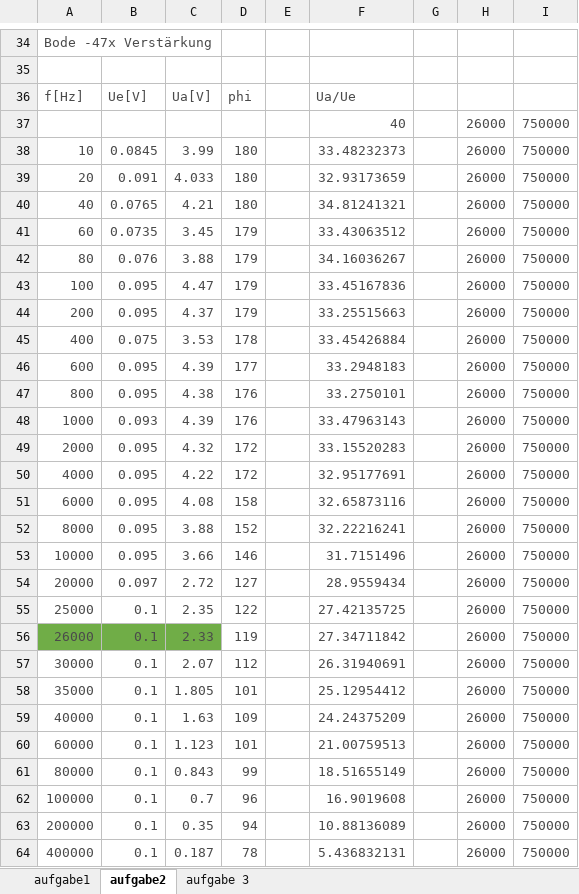
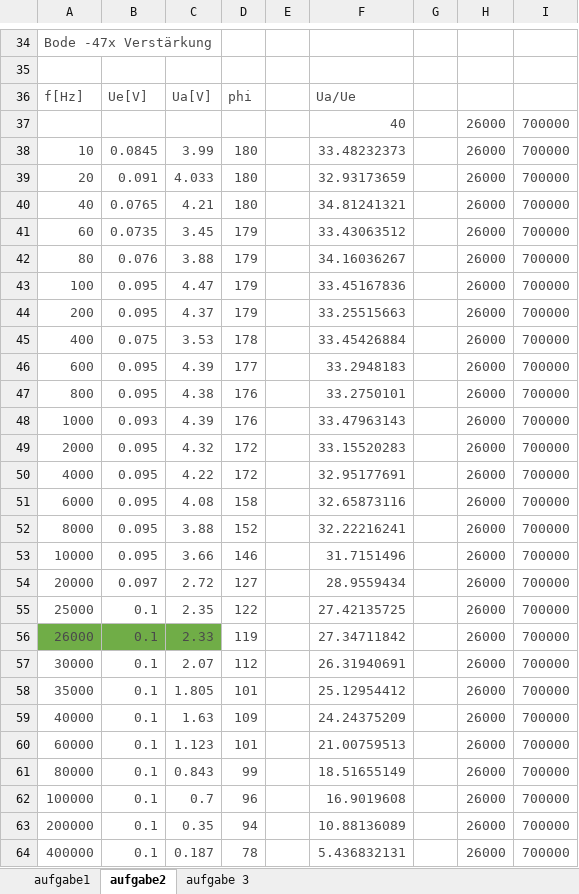
Before and after one commit to rotbackenpfeifdruesling/etglu2017s, an Excel workbook: lu3/opv_messungen.xlsx, sheet aufgabe2, drawn as a sheet; only a part is shown, gaps mark what is left out; values as stored, in another font and other column widths than the file's, no borders; charts and pictures not drawn; the diff covers the shown part only; the diff names each change by its address in the sheet, - before the commit and + after, or states it on an @@ line.

```diff
--- a/lu3/opv_messungen.xlsx (sheet aufgabe2)
+++ b/lu3/opv_messungen.xlsx (sheet aufgabe2)
-I37:I64: 750000
+I37:I64: 700000
```
Also changed, not shown: 1 added row and 6 edited cells elsewhere in this sheet, charts or pictures, 6 other files.
